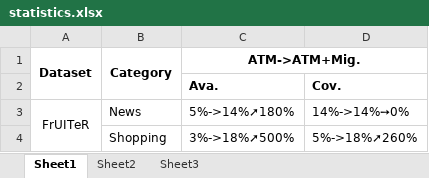
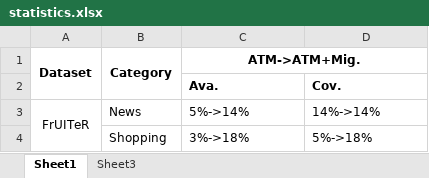
Before and after one commit to YakZhang/MigratePro, an Excel workbook: Other/statistics.xlsx, sheet Sheet1, drawn as a sheet; values as stored, in another font and other column widths than the file's, no borders; the diff names each change by its address in the sheet, - before the commit and + after, or states it on an @@ line.

```diff
--- a/Other/statistics.xlsx (sheet Sheet1)
+++ b/Other/statistics.xlsx (sheet Sheet1)
-sheet tab: Sheet2
-C3 (ATM->ATM+Mig.): 5%->14%➚180%
+C3 (ATM->ATM+Mig.): 5%->14%
-D3: 14%->14%➙0%
+D3: 14%->14%
-C4 (ATM->ATM+Mig.): 3%->18%➚500%
+C4 (ATM->ATM+Mig.): 3%->18%
-D4: 5%->18%➚260%
+D4: 5%->18%
```
Also changed, not shown: 1 other file.
